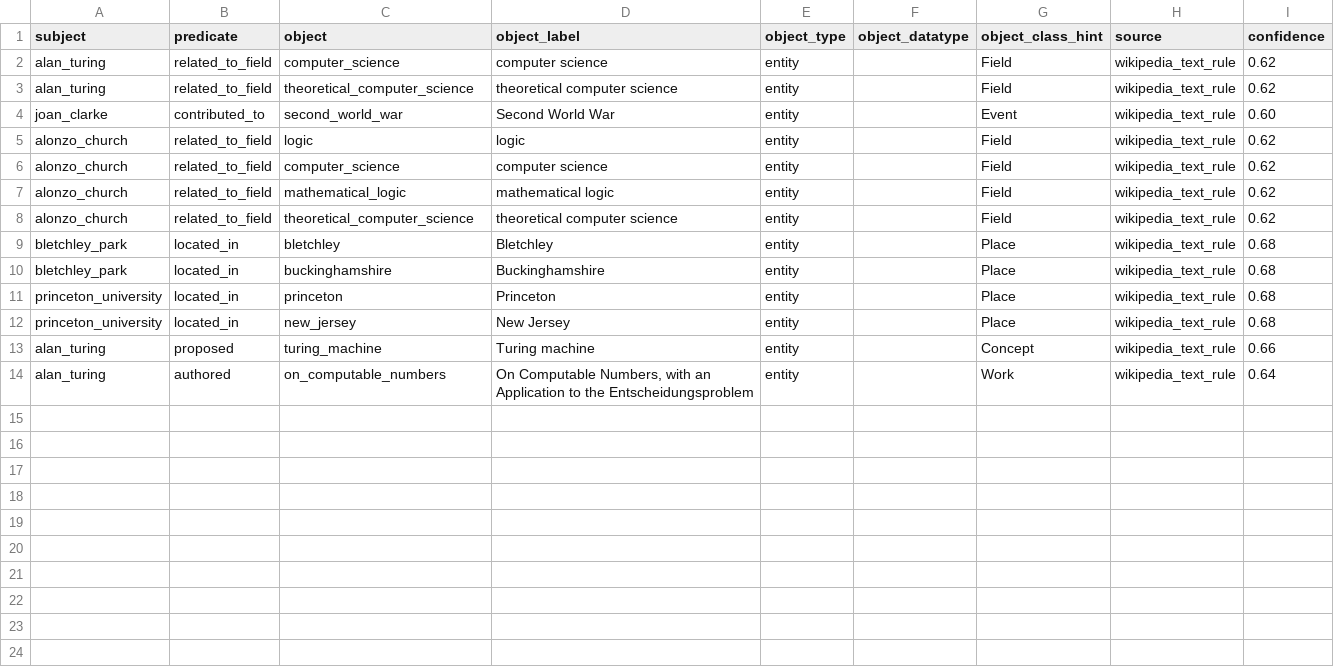
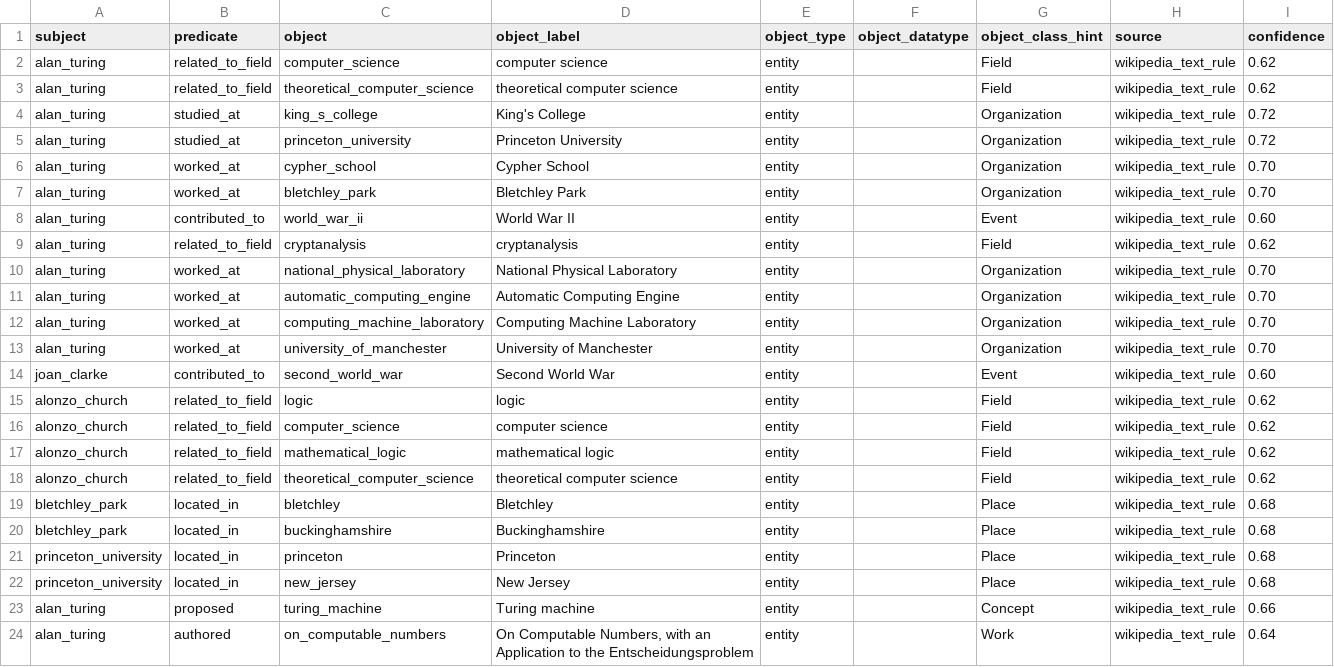
Before and after one commit to fivekilo/turing-knowledge-graph, a CSV file: data/extracted/triples_candidates_text.csv, drawn as a sheet.

```diff
--- a/data/extracted/triples_candidates_text.csv
+++ b/data/extracted/triples_candidates_text.csv
@@ -3,2 +3,12 @@ alan_turing,related_to_field,computer_science,computer science,entity,,Field,wik
 alan_turing,related_to_field,theoretical_computer_science,theoretical computer science,entity,,Field,wikipedia_text_rule,0.62
+alan_turing,studied_at,king_s_college,King's College,entity,,Organization,wikipedia_text_rule,0.72
+alan_turing,studied_at,princeton_university,Princeton University,entity,,Organization,wikipedia_text_rule,0.72
+alan_turing,worked_at,cypher_school,Cypher School,entity,,Organization,wikipedia_text_rule,0.70
+alan_turing,worked_at,bletchley_park,Bletchley Park,entity,,Organization,wikipedia_text_rule,0.70
+alan_turing,contributed_to,world_war_ii,World War II,entity,,Event,wikipedia_text_rule,0.60
+alan_turing,related_to_field,cryptanalysis,cryptanalysis,entity,,Field,wikipedia_text_rule,0.62
+alan_turing,worked_at,national_physical_laboratory,National Physical Laboratory,entity,,Organization,wikipedia_text_rule,0.70
+alan_turing,worked_at,automatic_computing_engine,Automatic Computing Engine,entity,,Organization,wikipedia_text_rule,0.70
+alan_turing,worked_at,computing_machine_laboratory,Computing Machine Laboratory,entity,,Organization,wikipedia_text_rule,0.70
+alan_turing,worked_at,university_of_manchester,University of Manchester,entity,,Organization,wikipedia_text_rule,0.70
 joan_clarke,contributed_to,second_world_war,Second World War,entity,,Event,wikipedia_text_rule,0.60
```
Also changed, not shown: data/exports/edges.csv, data/extracted/entities_candidates_ner.csv, 19 other files.
